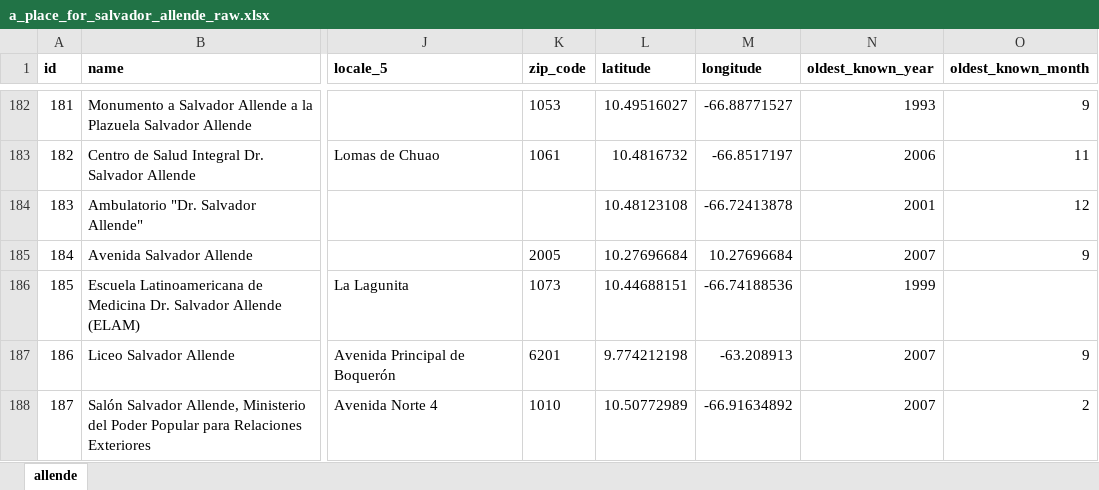
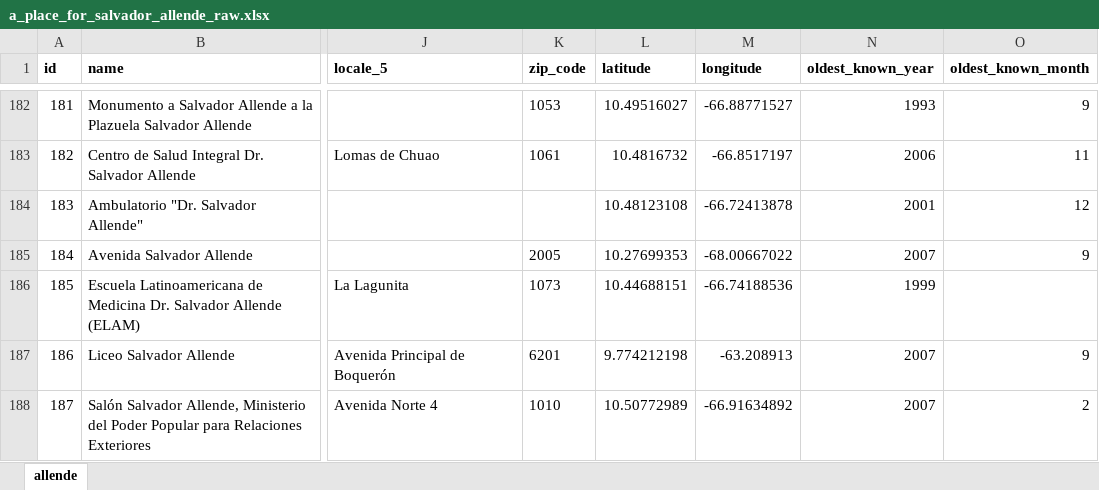
Before and after one commit to jamiegcan/a-place-for-salvador-allende, an Excel workbook: a_place_for_salvador_allende_raw.xlsx, sheet allende, drawn as a sheet; only a part is shown, gaps mark what is left out; values as stored, in another font and other column widths than the file's, no borders; conditional formats not drawn; the diff names each change by its address in the sheet, - before the commit and + after, or states it on an @@ line.

```diff
--- a/a_place_for_salvador_allende_raw.xlsx (sheet allende)
+++ b/a_place_for_salvador_allende_raw.xlsx (sheet allende)
-L185 (latitude): 10.27696684
+L185 (latitude): 10.27699353
-M185 (longitude): 10.27696684
+M185 (longitude): -68.00667022
```
Also changed, not shown: src/a_place_for_salvador_allende_investigation.xlsx, 20 other files.
